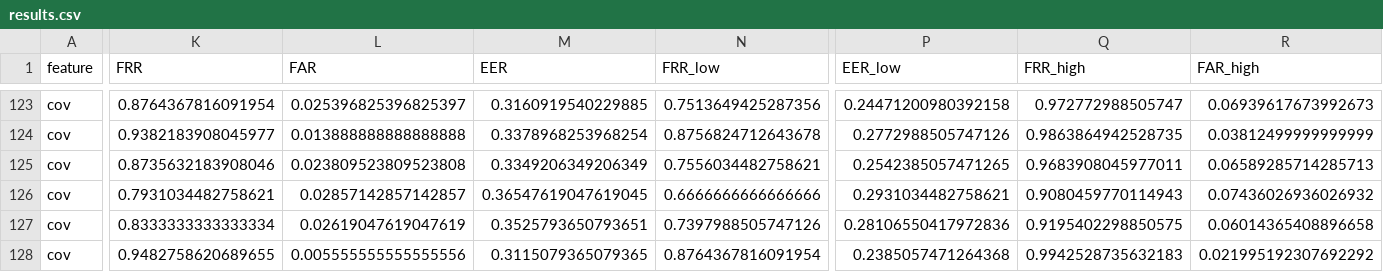
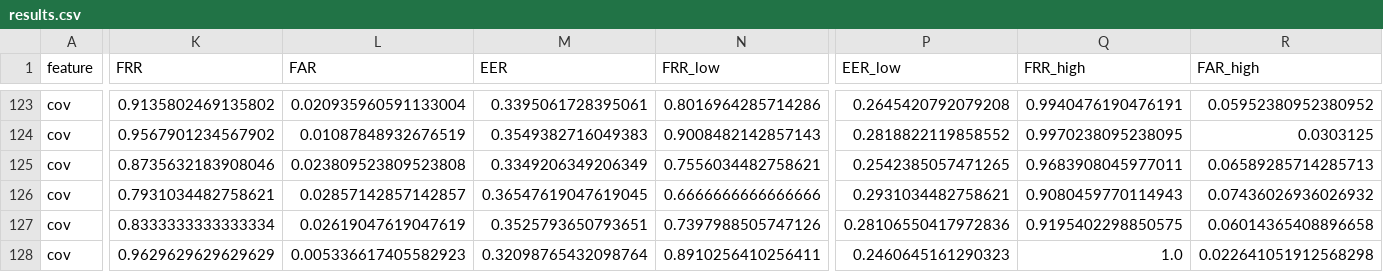
Before and after one commit to Venkat-Kolasani/EEG_BIOMETRICS, a CSV file: experiments/novel_angles/results.csv, drawn as a sheet; only a part is shown, gaps mark what is left out; the diff covers the shown part only; the diff names each change by its address in the sheet, - before the commit and + after, or states it on an @@ line.

```diff
--- a/experiments/novel_angles/results.csv
+++ b/experiments/novel_angles/results.csv
-K123 (FRR): 0.8764367816091954
+K123 (FRR): 0.9135802469135802
-L123 (FAR): 0.025396825396825397
+L123 (FAR): 0.020935960591133004
-M123 (EER): 0.3160919540229885
+M123 (EER): 0.3395061728395061
-N123 (FRR_low): 0.7513649425287356
+N123 (FRR_low): 0.8016964285714286
-P123 (EER_low): 0.24471200980392158
+P123 (EER_low): 0.2645420792079208
-Q123 (FRR_high): 0.972772988505747
+Q123 (FRR_high): 0.9940476190476191
-R123 (FAR_high): 0.06939617673992673
+R123 (FAR_high): 0.05952380952380952
-K124 (FRR): 0.9382183908045977
+K124 (FRR): 0.9567901234567902
-L124 (FAR): 0.013888888888888888
+L124 (FAR): 0.01087848932676519
-M124 (EER): 0.3378968253968254
+M124 (EER): 0.3549382716049383
-N124 (FRR_low): 0.8756824712643678
+N124 (FRR_low): 0.9008482142857143
-P124 (EER_low): 0.2772988505747126
+P124 (EER_low): 0.2818822119858552
-Q124 (FRR_high): 0.9863864942528735
+Q124 (FRR_high): 0.9970238095238095
-R124 (FAR_high): 0.03812499999999999
+R124 (FAR_high): 0.0303125
-K128 (FRR): 0.9482758620689655
+K128 (FRR): 0.9629629629629629
-L128 (FAR): 0.005555555555555556
+L128 (FAR): 0.005336617405582923
-M128 (EER): 0.3115079365079365
+M128 (EER): 0.32098765432098764
-N128 (FRR_low): 0.8764367816091954
+N128 (FRR_low): 0.8910256410256411
-P128 (EER_low): 0.2385057471264368
+P128 (EER_low): 0.2460645161290323
-Q128 (FRR_high): 0.9942528735632183
+Q128 (FRR_high): 1.0
-R128 (FAR_high): 0.021995192307692292
+R128 (FAR_high): 0.022641051912568298
```
Also changed, not shown: 54 edited cells elsewhere in this file, 4 other files.
